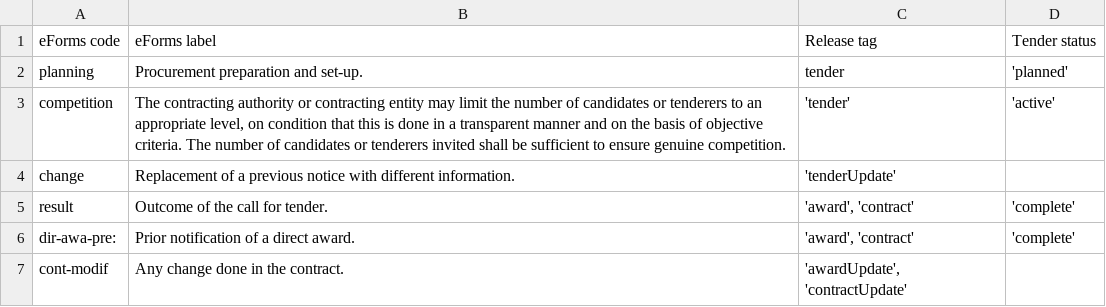
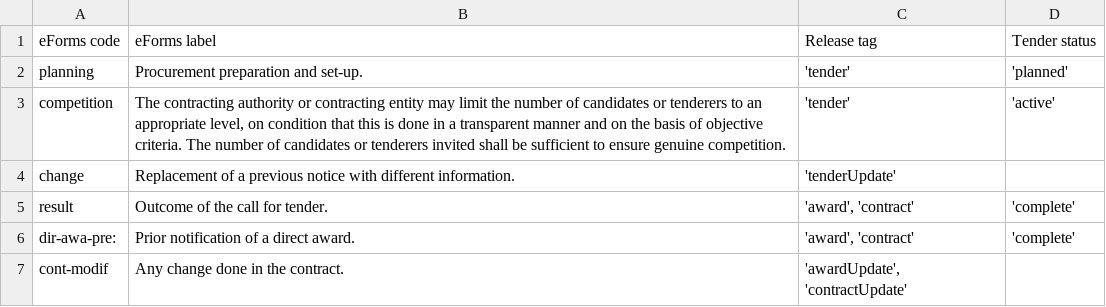
Before and after one commit to open-contracting/european-union-support, a CSV file: output/mapping/eforms/mapping-tables/form-type.csv, drawn as a sheet.

Commit message:
eforms(form-type.csv): Use single quotes consistently

```diff
--- a/output/mapping/eforms/mapping-tables/form-type.csv
+++ b/output/mapping/eforms/mapping-tables/form-type.csv
@@ -1,3 +1,3 @@
 eForms code,eForms label,Release tag,Tender status
-planning,Procurement preparation and set-up.,tender,'planned'
+planning,Procurement preparation and set-up.,'tender','planned'
 competition,"The contracting authority or contracting entity may limit the number of candidates or tenderers to an appropriate level, on condition that this is done in a transparent manner and on the basis of objective criteria. The number of candidates or tenderers invited shall be sufficient to ensure genuine competition.",'tender','active'
```
